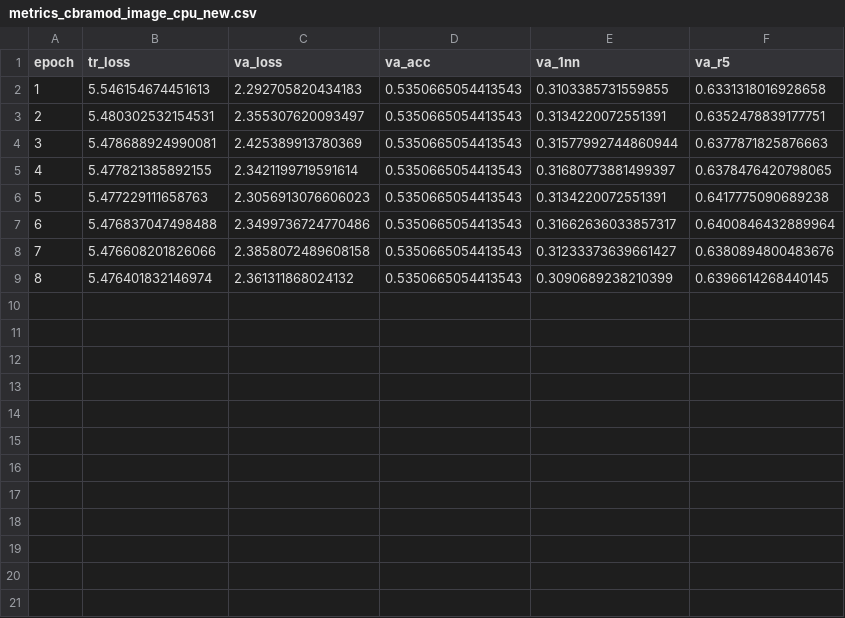
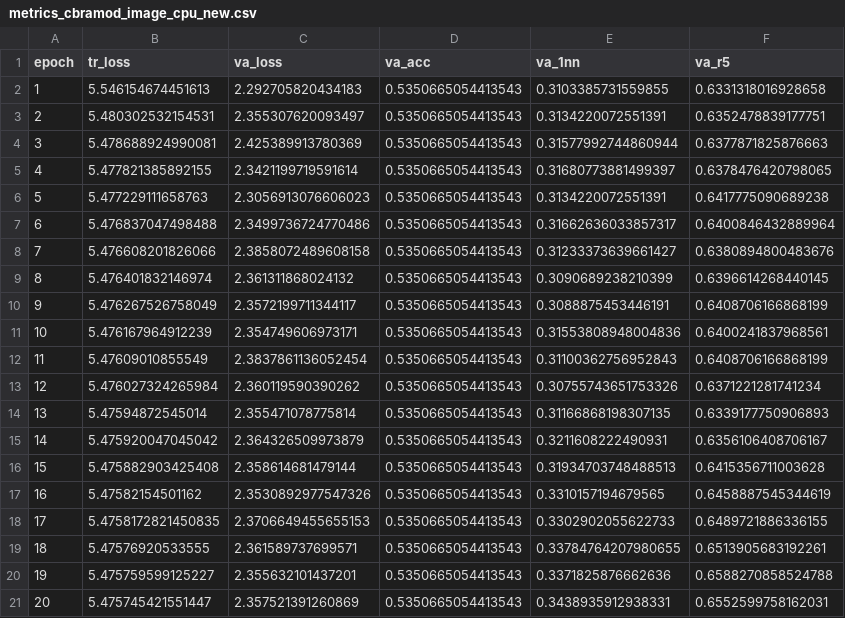
Before and after one commit to VijayHarkare21/Brain_Encode_BDML_Project_Spring25, a CSV file: code/finetune_eeg_embed_models/finetuned_model/latest/metrics_cbramod_image_cpu_new.csv, drawn as a sheet; the diff names each change by its address in the sheet, - before the commit and + after, or states it on an @@ line.

Commit message:
Update metrics_cbramod_image_cpu_new.csv

```diff
--- a/code/finetune_eeg_embed_models/finetuned_model/latest/metrics_cbramod_image_cpu_new.csv
+++ b/code/finetune_eeg_embed_models/finetuned_model/latest/metrics_cbramod_image_cpu_new.csv
+row 10: 9 | 5.476267526758049 | 2.3572199711344117 | 0.5350665054413543 | 0.3088875453446191 | 0.6408706166868199
+row 11: 10 | 5.476167964912239 | 2.354749606973171 | 0.5350665054413543 | 0.31553808948004836 | 0.6400241837968561
+row 12: 11 | 5.47609010855549 | 2.3837861136052454 | 0.5350665054413543 | 0.31100362756952843 | 0.6408706166868199
+row 13: 12 | 5.476027324265984 | 2.360119590390262 | 0.5350665054413543 | 0.30755743651753326 | 0.6371221281741234
+row 14: 13 | 5.47594872545014 | 2.355471078775814 | 0.5350665054413543 | 0.31166868198307135 | 0.6339177750906893
+row 15: 14 | 5.475920047045042 | 2.364326509973879 | 0.5350665054413543 | 0.3211608222490931 | 0.6356106408706167
+row 16: 15 | 5.475882903425408 | 2.358614681479144 | 0.5350665054413543 | 0.31934703748488513 | 0.6415356711003628
+row 17: 16 | 5.47582154501162 | 2.3530892977547326 | 0.5350665054413543 | 0.3310157194679565 | 0.6458887545344619
+row 18: 17 | 5.4758172821450835 | 2.3706649455655153 | 0.5350665054413543 | 0.3302902055622733 | 0.6489721886336155
+row 19: 18 | 5.47576920533555 | 2.361589737699571 | 0.5350665054413543 | 0.33784764207980655 | 0.6513905683192261
+row 20: 19 | 5.475759599125227 | 2.355632101437201 | 0.5350665054413543 | 0.3371825876662636 | 0.6588270858524788
+row 21: 20 | 5.475745421551447 | 2.357521391260869 | 0.5350665054413543 | 0.3438935912938331 | 0.6552599758162031
```
